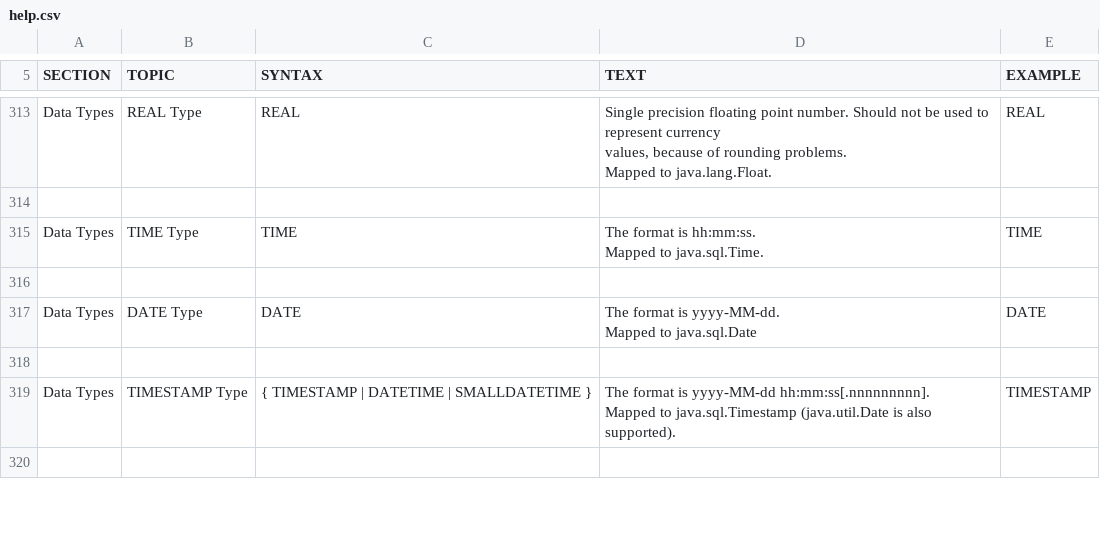
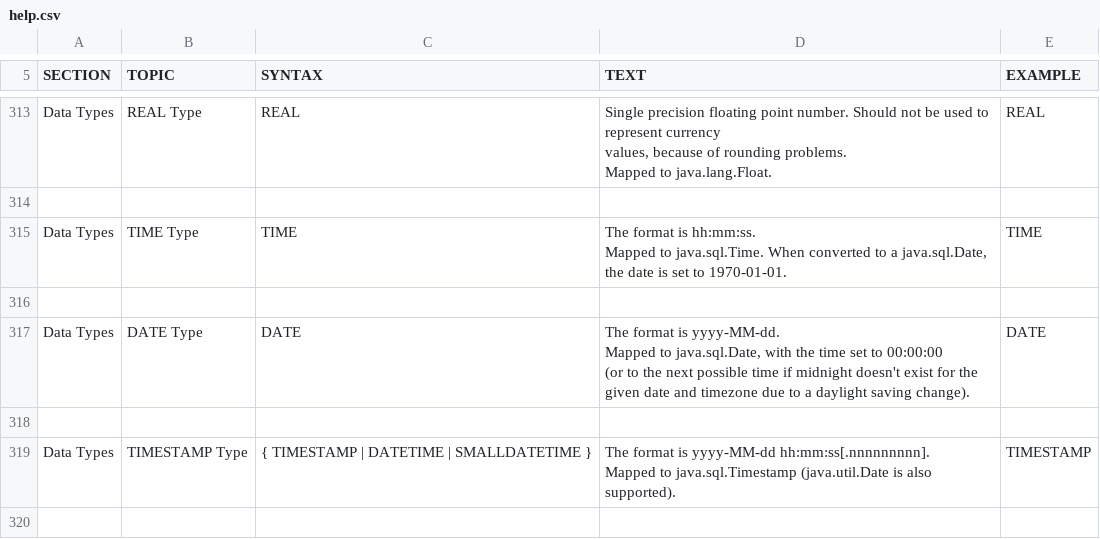
Before and after one commit to peterfich/h2database, a CSV file: h2/src/docsrc/help/help.csv, drawn as a sheet; only a part is shown, gaps mark what is left out.

Commit message:
Improved docs.

```diff
--- a/h2/src/docsrc/help/help.csv
+++ b/h2/src/docsrc/help/help.csv
@@ -1912,21 +1912,22 @@ REAL
 
-"Data Types","TIME Type","
-TIME
-","
-The format is hh:mm:ss.
-
-Mapped to java.sql.Time.
-","
-TIME
-"
+"Data Types","TIME Type","
+TIME
+","
+The format is hh:mm:ss.
+
+Mapped to java.sql.Time. When converted to a java.sql.Date, the date is set to 1970-01-01.
+","
+TIME
+"
 
-"Data Types","DATE Type","
-DATE
-","
-The format is yyyy-MM-dd.
-
-Mapped to java.sql.Date
-","
-DATE
-"
+"Data Types","DATE Type","
+DATE
+","
+The format is yyyy-MM-dd.
+
+Mapped to java.sql.Date, with the time set to 00:00:00
+(or to the next possible time if midnight doesn't exist for the given date and timezone due to a daylight saving change).
+","
+DATE
+"
 
```
